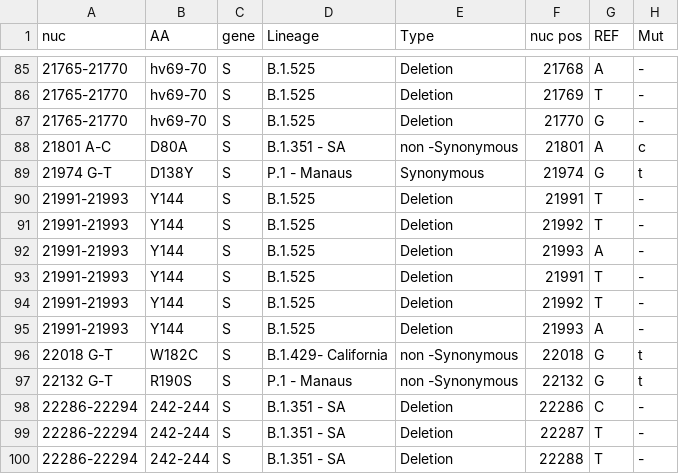
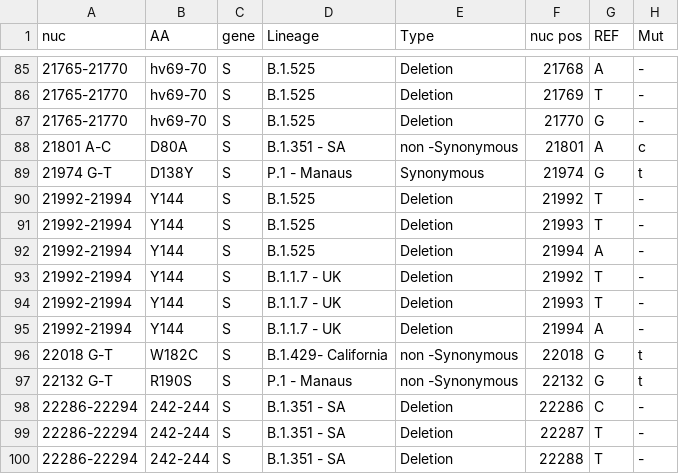
Before and after one commit to NetaZuckerman/covid19, a CSV file: novelMutTable.csv, drawn as a sheet; only a part is shown, gaps mark what is left out.

Commit message:
fixed mutation Y144 positions

```diff
--- a/novelMutTable.csv
+++ b/novelMutTable.csv
@@ -89,8 +89,8 @@ nuc,AA,gene,Lineage,Type,nuc pos,REF,Mut
 21974 G-T,D138Y,S,P.1 - Manaus,Synonymous,21974,G,t
-21991-21993,Y144,S,"B.1.525",Deletion,21991,T,-
-21991-21993,Y144,S,"B.1.525",Deletion,21992,T,-
-21991-21993,Y144,S,"B.1.525",Deletion,21993,A,-
-21991-21993,Y144,S,"B.1.525",Deletion,21991,T,-
-21991-21993,Y144,S,"B.1.525",Deletion,21992,T,-
-21991-21993,Y144,S,"B.1.525",Deletion,21993,A,-
+21992-21994,Y144,S,"B.1.525",Deletion,21992,T,-
+21992-21994,Y144,S,"B.1.525",Deletion,21993,T,-
+21992-21994,Y144,S,"B.1.525",Deletion,21994,A,-
+21992-21994,Y144,S,"B.1.1.7 - UK",Deletion,21992,T,-
+21992-21994,Y144,S,"B.1.1.7 - UK",Deletion,21993,T,-
+21992-21994,Y144,S,"B.1.1.7 - UK",Deletion,21994,A,-
 22018 G-T,W182C,S,B.1.429- California,non -Synonymous,22018,G,t
```
